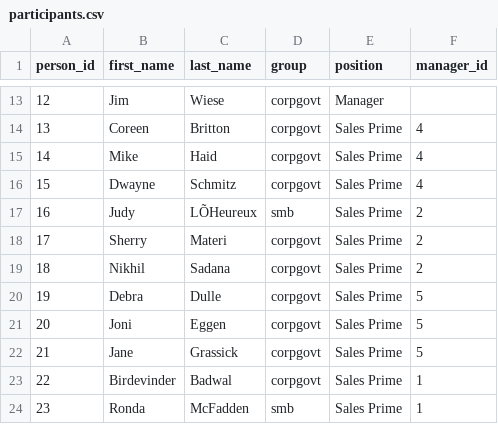
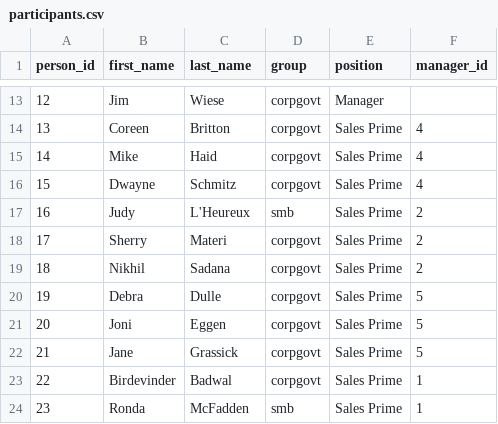
Before and after one commit to breachofmind/sasktel-sweeps, a CSV file: app/seeds/participants.csv, drawn as a sheet; only a part is shown, gaps mark what is left out; the diff names each change by its address in the sheet, - before the commit and + after, or states it on an @@ line.

```diff
--- a/app/seeds/participants.csv
+++ b/app/seeds/participants.csv
-C17 (last_name): LÕHeureux
+C17 (last_name): L'Heureux
```
Also changed, not shown: 5 other files.
